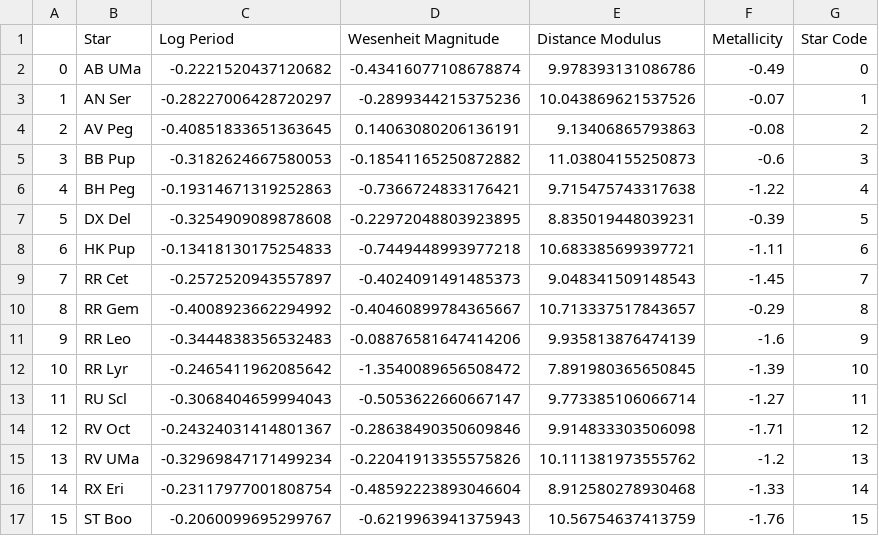
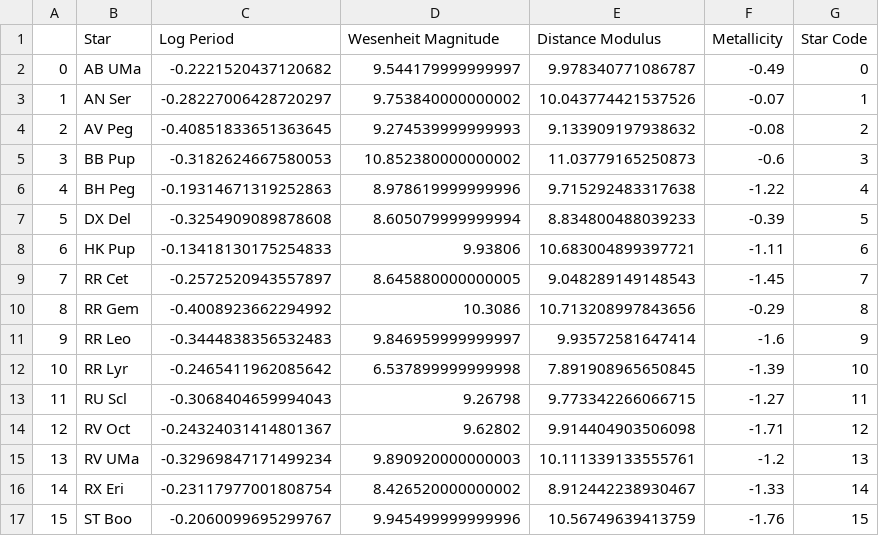
Before and after one commit to pranav-nagarajan/Variable-Stars, a CSV file: Monte Carlo/milky_way_mcmc.csv, drawn as a sheet; only a part is shown; the diff covers the shown part only.

Commit message:
Fixing input for calibration stars

```diff
--- a/Monte Carlo/milky_way_mcmc.csv
+++ b/Monte Carlo/milky_way_mcmc.csv
@@ -1,17 +1,17 @@
 ,Star,Log Period,Wesenheit Magnitude,Distance Modulus,Metallicity,Star Code
-0,AB UMa,-0.2221520437120682,-0.43416077108678874,9.978393131086786,-0.49,0
-1,AN Ser,-0.28227006428720297,-0.2899344215375236,10.043869621537526,-0.07,1
-2,AV Peg,-0.40851833651363645,0.14063080206136191,9.13406865793863,-0.08,2
-3,BB Pup,-0.3182624667580053,-0.18541165250872882,11.03804155250873,-0.6,3
-4,BH Peg,-0.19314671319252863,-0.7366724833176421,9.715475743317638,-1.22,4
-5,DX Del,-0.3254909089878608,-0.22972048803923895,8.835019448039231,-0.39,5
-6,HK Pup,-0.13418130175254833,-0.7449448993977218,10.683385699397721,-1.11,6
-7,RR Cet,-0.2572520943557897,-0.4024091491485373,9.048341509148543,-1.45,7
-8,RR Gem,-0.4008923662294992,-0.40460899784365667,10.713337517843657,-0.29,8
-9,RR Leo,-0.3444838356532483,-0.08876581647414206,9.935813876474139,-1.6,9
-10,RR Lyr,-0.2465411962085642,-1.3540089656508472,7.891980365650845,-1.39,10
-11,RU Scl,-0.3068404659994043,-0.5053622660667147,9.773385106066714,-1.27,11
-12,RV Oct,-0.24324031414801367,-0.28638490350609846,9.914833303506098,-1.71,12
-13,RV UMa,-0.32969847171499234,-0.22041913355575826,10.111381973555762,-1.2,13
-14,RX Eri,-0.23117977001808754,-0.48592223893046604,8.912580278930468,-1.33,14
-15,ST Boo,-0.2060099695299767,-0.6219963941375943,10.56754637413759,-1.76,15
+0,AB UMa,-0.2221520437120682,9.544179999999997,9.978340771086787,-0.49,0
+1,AN Ser,-0.28227006428720297,9.753840000000002,10.043774421537526,-0.07,1
+2,AV Peg,-0.40851833651363645,9.274539999999993,9.133909197938632,-0.08,2
+3,BB Pup,-0.3182624667580053,10.852380000000002,11.03779165250873,-0.6,3
+4,BH Peg,-0.19314671319252863,8.978619999999996,9.715292483317638,-1.22,4
+5,DX Del,-0.3254909089878608,8.605079999999994,8.834800488039233,-0.39,5
+6,HK Pup,-0.13418130175254833,9.93806,10.683004899397721,-1.11,6
+7,RR Cet,-0.2572520943557897,8.645880000000005,9.048289149148543,-1.45,7
+8,RR Gem,-0.4008923662294992,10.3086,10.713208997843656,-0.29,8
+9,RR Leo,-0.3444838356532483,9.846959999999997,9.93572581647414,-1.6,9
+10,RR Lyr,-0.2465411962085642,6.537899999999998,7.891908965650845,-1.39,10
+11,RU Scl,-0.3068404659994043,9.26798,9.773342266066715,-1.27,11
+12,RV Oct,-0.24324031414801367,9.62802,9.914404903506098,-1.71,12
+13,RV UMa,-0.32969847171499234,9.890920000000003,10.111339133555761,-1.2,13
+14,RX Eri,-0.23117977001808754,8.426520000000002,8.912442238930467,-1.33,14
+15,ST Boo,-0.2060099695299767,9.945499999999996,10.56749639413759,-1.76,15
```
Also changed, not shown: 42 edited cells elsewhere in this file, 3 other files.
